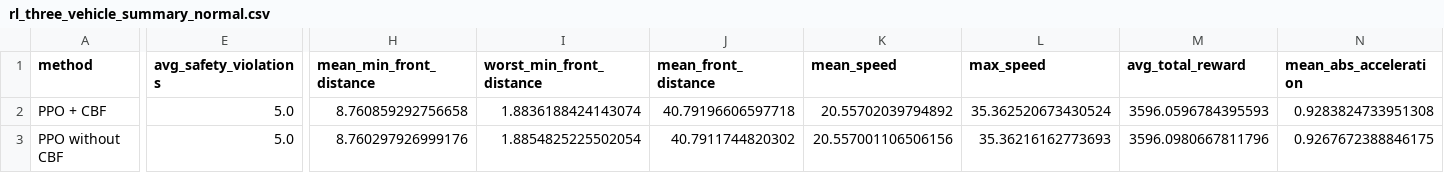
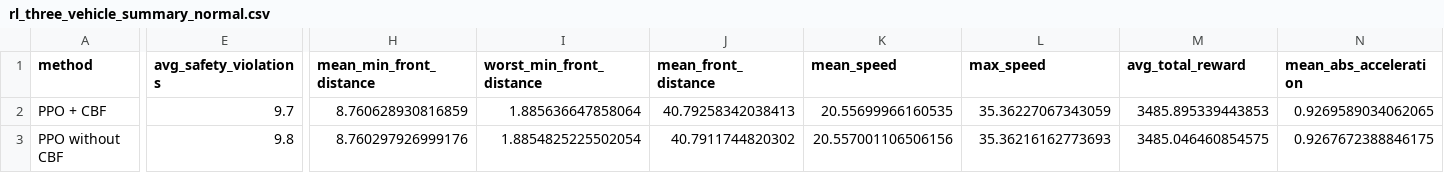
Before and after one commit to ksrxlt/Letong_Xu_Final_Year_Project, a CSV file: src/Three_car_following/rl_three_vehicle_summary_normal.csv, drawn as a sheet; only a part is shown, gaps mark what is left out; the diff covers the shown part only; the diff names each change by its address in the sheet, - before the commit and + after, or states it on an @@ line.

```diff
--- a/src/Three_car_following/rl_three_vehicle_summary_normal.csv
+++ b/src/Three_car_following/rl_three_vehicle_summary_normal.csv
-E2 (avg_safety_violations): 5.0
+E2 (avg_safety_violations): 9.7
-H2 (mean_min_front_distance): 8.760859292756658
+H2 (mean_min_front_distance): 8.760628930816859
-I2 (worst_min_front_distance): 1.8836188424143074
+I2 (worst_min_front_distance): 1.885636647858064
-J2 (mean_front_distance): 40.79196606597718
+J2 (mean_front_distance): 40.79258342038413
-K2 (mean_speed): 20.55702039794892
+K2 (mean_speed): 20.55699966160535
-L2 (max_speed): 35.362520673430524
+L2 (max_speed): 35.36227067343059
-M2 (avg_total_reward): 3596.0596784395593
+M2 (avg_total_reward): 3485.895339443853
-N2 (mean_abs_acceleration): 0.9283824733951308
+N2 (mean_abs_acceleration): 0.9269589034062065
-E3 (avg_safety_violations): 5.0
+E3 (avg_safety_violations): 9.8
-M3 (avg_total_reward): 3596.0980667811796
+M3 (avg_total_reward): 3485.046460854575
```
Also changed, not shown: 3 edited cells elsewhere in this file, src/Three_car_following/rl_three_vehicle_all_results_hard.csv, src/Three_car_following/rl_three_vehicle_all_results_normal.csv, 14 other files.
